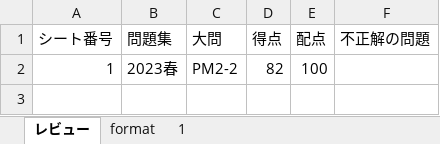
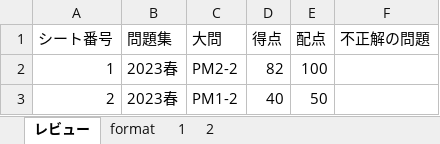
Before and after one commit to Shinichi0713/security_specialist, an Excel workbook: 2025/past_problems/2023.xlsm, sheet レビュー, drawn as a sheet; values as stored, in another font and other column widths than the file's, no borders; charts and pictures not drawn; the diff names each change by its address in the sheet, - before the commit and + after, or states it on an @@ line.

```diff
--- a/2025/past_problems/2023.xlsm (sheet レビュー)
+++ b/2025/past_problems/2023.xlsm (sheet レビュー)
+sheet tab: 2
+row 3: 2 | 2023春 | PM1-2 | 40 | 50
```
